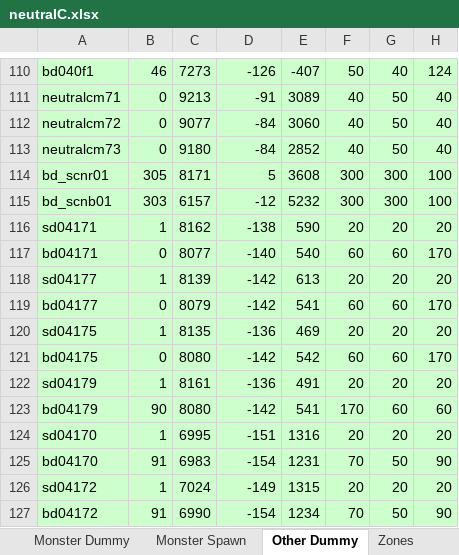
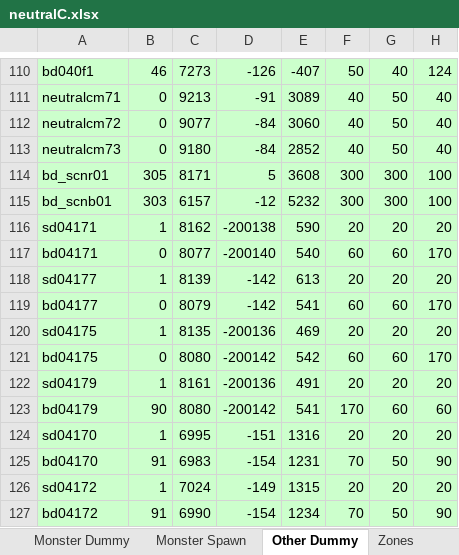
Before and after one commit to juangraydev/nexus-database, an Excel workbook: gu_in/Map.edf/neutralC.xlsx, sheet Other Dummy, drawn as a sheet; only a part is shown, gaps mark what is left out; values as stored, in another font and other column widths than the file's, no borders; the diff names each change by its address in the sheet, - before the commit and + after, or states it on an @@ line.

Commit message:
map.edf | remove weapon B armor B shield B npc

```diff
--- a/gu_in/Map.edf/neutralC.xlsx (sheet Other Dummy)
+++ b/gu_in/Map.edf/neutralC.xlsx (sheet Other Dummy)
-D116: -138
+D116: -200138
-D117: -140
+D117: -200140
-D120: -136
+D120: -200136
-D121: -142
+D121: -200142
-D122: -136
+D122: -200136
-D123: -142
+D123: -200142
```
